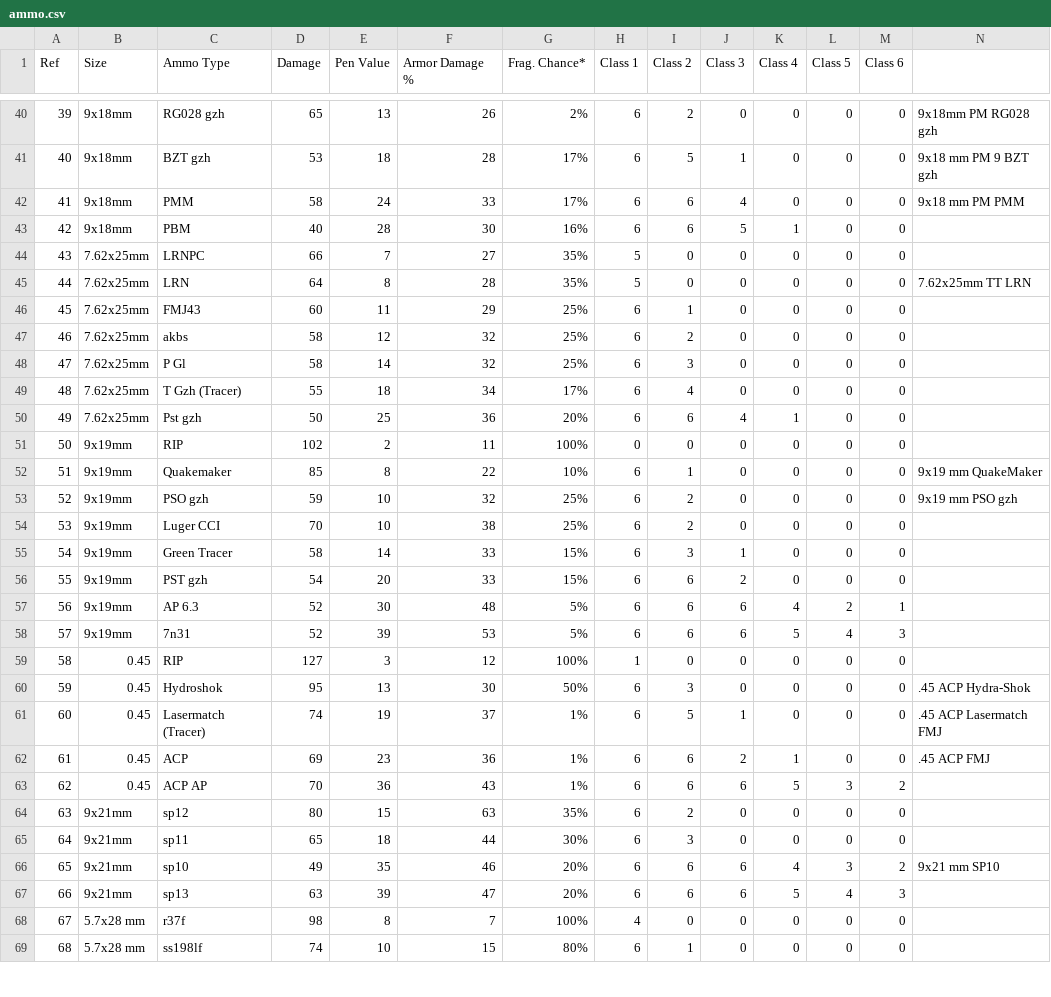
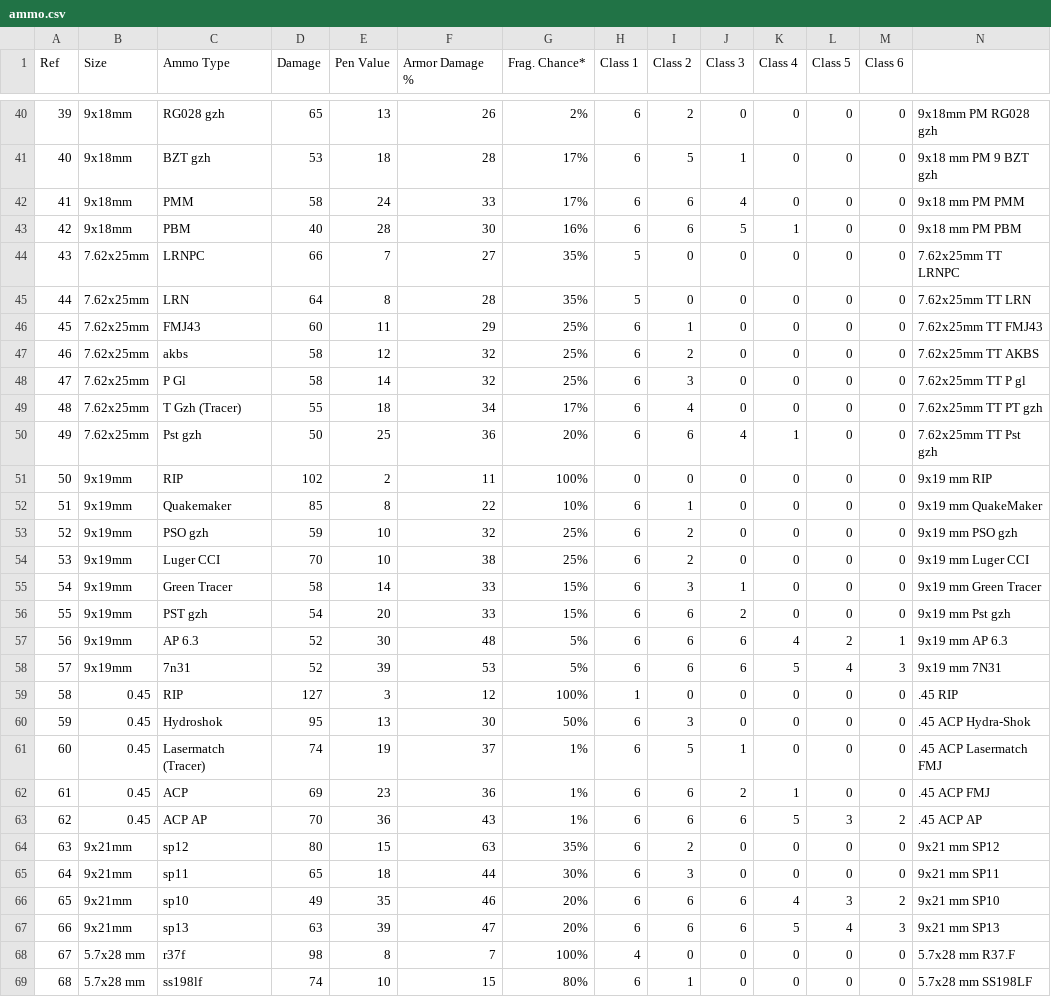
Before and after one commit to Sooshimi/eft_ammo_app, a CSV file: ammo.csv, drawn as a sheet; only a part is shown, gaps mark what is left out; the diff covers the shown part only.

```diff
--- a/ammo.csv
+++ b/ammo.csv
@@ -42,19 +42,19 @@
 41,9x18mm,PMM,58,24,33,17%,6,6,4,0,0,0,9x18 mm PM PMM
-42,9x18mm,PBM,40,28,30,16%,6,6,5,1,0,0,
-43,7.62x25mm,LRNPC,66,7,27,35%,5,0,0,0,0,0,
+42,9x18mm,PBM,40,28,30,16%,6,6,5,1,0,0,9x18 mm PM PBM
+43,7.62x25mm,LRNPC,66,7,27,35%,5,0,0,0,0,0,7.62x25mm TT LRNPC
 44,7.62x25mm,LRN,64,8,28,35%,5,0,0,0,0,0,7.62x25mm TT LRN
-45,7.62x25mm,FMJ43,60,11,29,25%,6,1,0,0,0,0,
-46,7.62x25mm,akbs,58,12,32,25%,6,2,0,0,0,0,
-47,7.62x25mm,P Gl,58,14,32,25%,6,3,0,0,0,0,
-48,7.62x25mm,T Gzh (Tracer),55,18,34,17%,6,4,0,0,0,0,
-49,7.62x25mm,Pst gzh,50,25,36,20%,6,6,4,1,0,0,
-50,9x19mm,RIP,102,2,11,100%,0,0,0,0,0,0,
+45,7.62x25mm,FMJ43,60,11,29,25%,6,1,0,0,0,0,7.62x25mm TT FMJ43
+46,7.62x25mm,akbs,58,12,32,25%,6,2,0,0,0,0,7.62x25mm TT AKBS
+47,7.62x25mm,P Gl,58,14,32,25%,6,3,0,0,0,0,7.62x25mm TT P gl
+48,7.62x25mm,T Gzh (Tracer),55,18,34,17%,6,4,0,0,0,0,7.62x25mm TT PT gzh
+49,7.62x25mm,Pst gzh,50,25,36,20%,6,6,4,1,0,0,7.62x25mm TT Pst gzh
+50,9x19mm,RIP,102,2,11,100%,0,0,0,0,0,0,9x19 mm RIP
 51,9x19mm,Quakemaker,85,8,22,10%,6,1,0,0,0,0,9x19 mm QuakeMaker
 52,9x19mm,PSO gzh,59,10,32,25%,6,2,0,0,0,0,9x19 mm PSO gzh
-53,9x19mm,Luger CCI,70,10,38,25%,6,2,0,0,0,0,
-54,9x19mm,Green Tracer,58,14,33,15%,6,3,1,0,0,0,
-55,9x19mm,PST gzh,54,20,33,15%,6,6,2,0,0,0,
-56,9x19mm,AP 6.3,52,30,48,5%,6,6,6,4,2,1,
-57,9x19mm,7n31,52,39,53,5%,6,6,6,5,4,3,
-58,0.45,RIP,127,3,12,100%,1,0,0,0,0,0,
+53,9x19mm,Luger CCI,70,10,38,25%,6,2,0,0,0,0,9x19 mm Luger CCI
+54,9x19mm,Green Tracer,58,14,33,15%,6,3,1,0,0,0,9x19 mm Green Tracer
+55,9x19mm,PST gzh,54,20,33,15%,6,6,2,0,0,0,9x19 mm Pst gzh
+56,9x19mm,AP 6.3,52,30,48,5%,6,6,6,4,2,1,9x19 mm AP 6.3
+57,9x19mm,7n31,52,39,53,5%,6,6,6,5,4,3,9x19 mm 7N31
+58,0.45,RIP,127,3,12,100%,1,0,0,0,0,0,.45 RIP
 59,0.45,Hydroshok,95,13,30,50%,6,3,0,0,0,0,.45 ACP Hydra-Shok
@@ -62,8 +62,8 @@
 61,0.45,ACP,69,23,36,1%,6,6,2,1,0,0,.45 ACP FMJ
-62,0.45,ACP AP,70,36,43,1%,6,6,6,5,3,2,
-63,9x21mm,sp12,80,15,63,35%,6,2,0,0,0,0,
-64,9x21mm,sp11,65,18,44,30%,6,3,0,0,0,0,
+62,0.45,ACP AP,70,36,43,1%,6,6,6,5,3,2,.45 ACP AP
+63,9x21mm,sp12,80,15,63,35%,6,2,0,0,0,0,9x21 mm SP12
+64,9x21mm,sp11,65,18,44,30%,6,3,0,0,0,0,9x21 mm SP11
 65,9x21mm,sp10,49,35,46,20%,6,6,6,4,3,2,9x21 mm SP10
-66,9x21mm,sp13,63,39,47,20%,6,6,6,5,4,3,
-67,5.7x28 mm,r37f,98,8,7,100%,4,0,0,0,0,0,
-68,5.7x28 mm,ss198lf,74,10,15,80%,6,1,0,0,0,0,
+66,9x21mm,sp13,63,39,47,20%,6,6,6,5,4,3,9x21 mm SP13
+67,5.7x28 mm,r37f,98,8,7,100%,4,0,0,0,0,0,5.7x28 mm R37.F
+68,5.7x28 mm,ss198lf,74,10,15,80%,6,1,0,0,0,0,5.7x28 mm SS198LF
```
Also changed, not shown: 66 edited cells elsewhere in this file, 1 other file.
